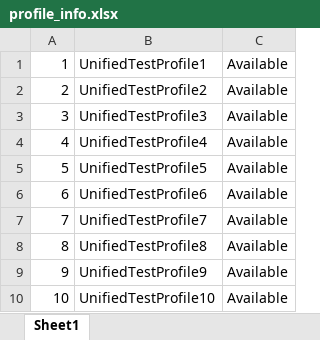
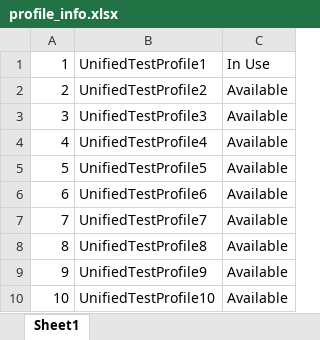
Before and after one commit to CozevaQA/RTVS_dist, an Excel workbook: assets/profile_info.xlsx, sheet Sheet1, drawn as a sheet; values as stored, in another font and other column widths than the file's, no borders; the diff names each change by its address in the sheet, - before the commit and + after, or states it on an @@ line.

```diff
--- a/assets/profile_info.xlsx (sheet Sheet1)
+++ b/assets/profile_info.xlsx (sheet Sheet1)
-C1: Available
+C1: In Use
```
Also changed, not shown: 3 other files.
